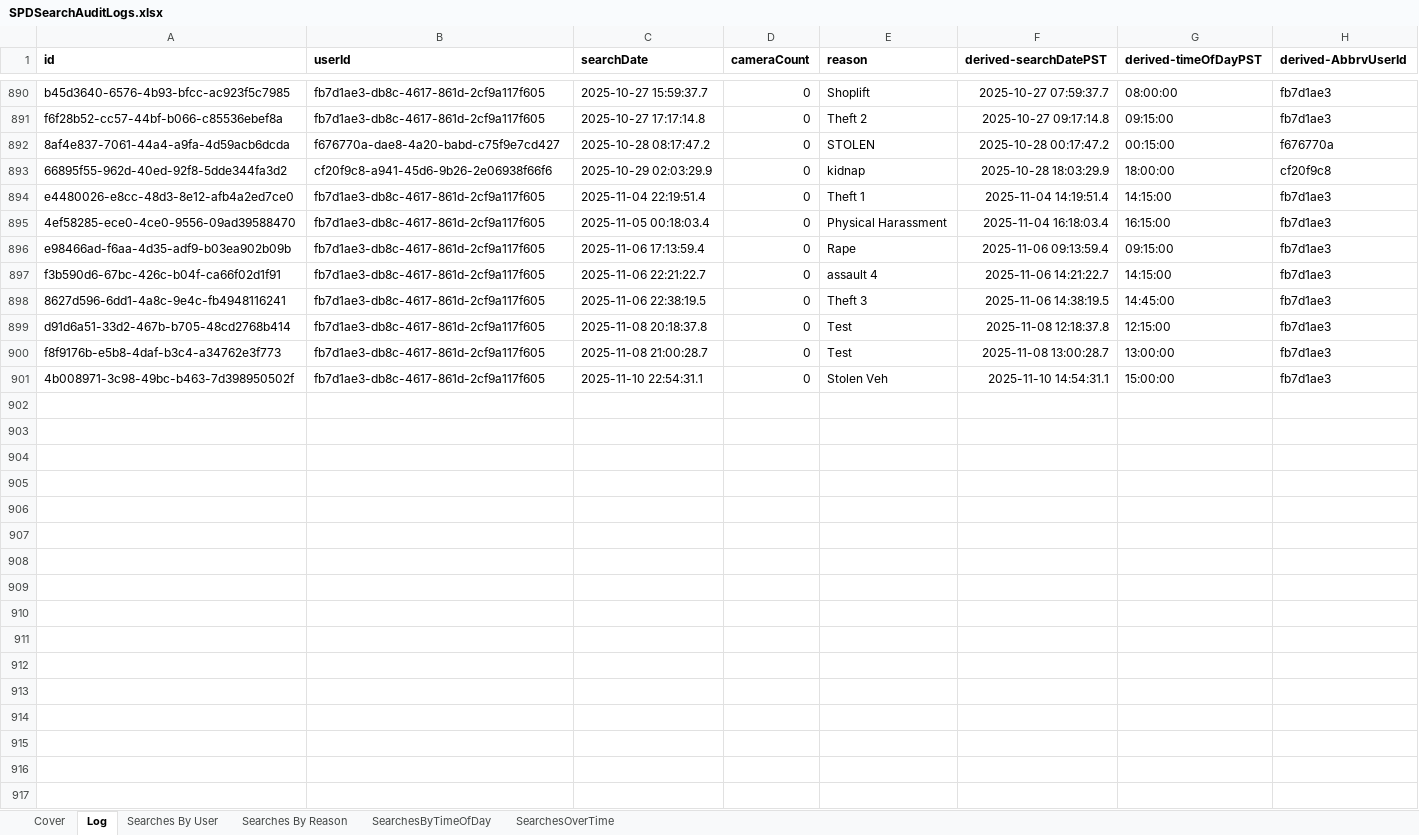
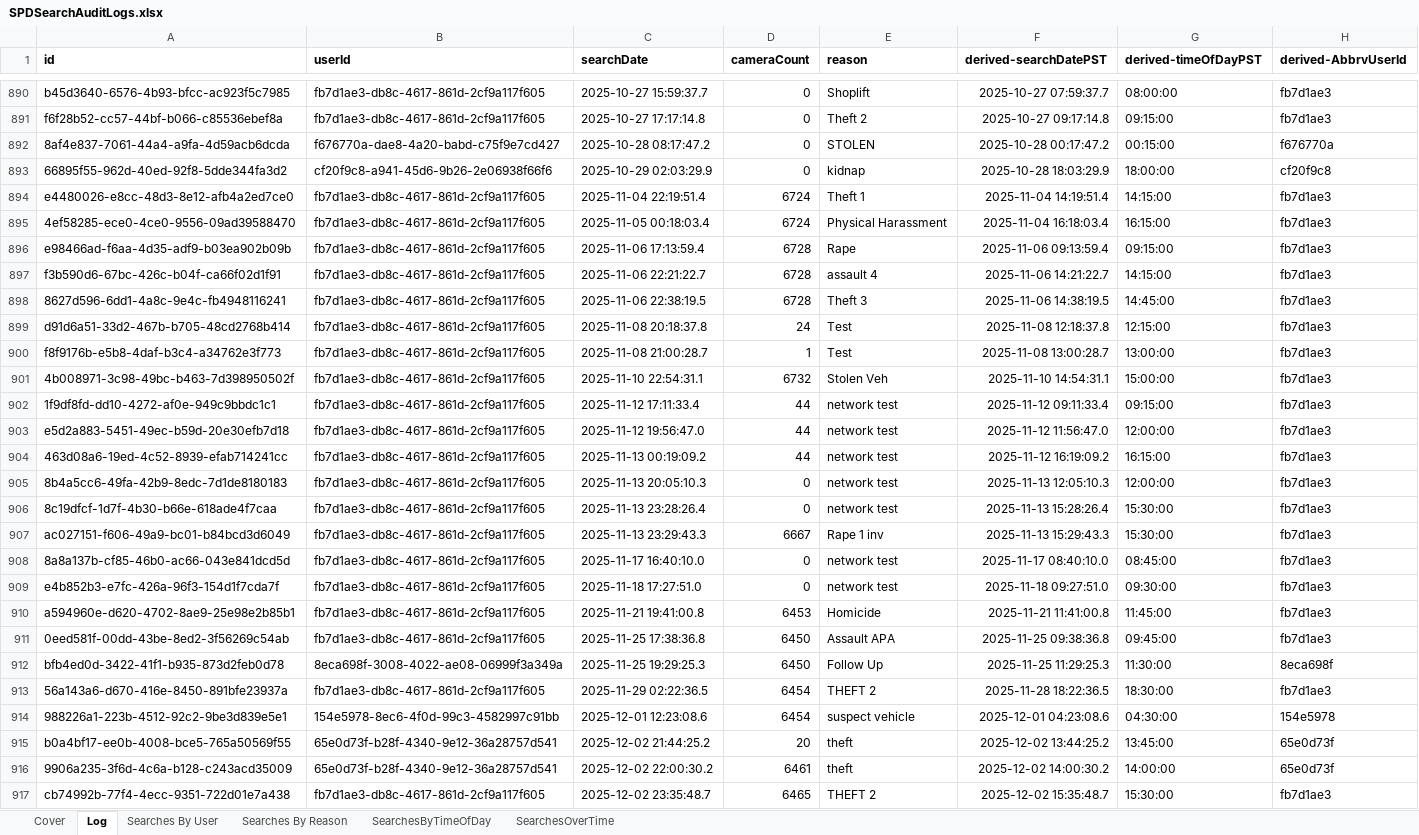
Before and after one commit to eyes-off/springfield-oregon, an Excel workbook: FlockAuditLogs/SPDSearchAuditLogs.xlsx, sheet Log, drawn as a sheet; only a part is shown, gaps mark what is left out; values as stored, in another font and other column widths than the file's, no borders; table styles not drawn; the diff names each change by its address in the sheet, - before the commit and + after, or states it on an @@ line.

```diff
--- a/FlockAuditLogs/SPDSearchAuditLogs.xlsx (sheet Log)
+++ b/FlockAuditLogs/SPDSearchAuditLogs.xlsx (sheet Log)
-D894:D895 (cameraCount): 0
+D894:D895 (cameraCount): 6724
-D896:D898 (cameraCount): 0
+D896:D898 (cameraCount): 6728
-D899 (cameraCount): 0
+D899 (cameraCount): 24
-D900 (cameraCount): 0
+D900 (cameraCount): 1
-D901 (cameraCount): 0
+D901 (cameraCount): 6732
+row 902: 1f9df8fd-dd10-4272-af0e-949c9bbdc1c1 | fb7d1ae3-db8c-4617-861d-2cf9a117f605 | 2025-11-12 17:11:33.4 | 44 | network test | 2025-11-12 09:11:33.4 | 09:15:00 | fb7d1ae3
+row 903: e5d2a883-5451-49ec-b59d-20e30efb7d18 | fb7d1ae3-db8c-4617-861d-2cf9a117f605 | 2025-11-12 19:56:47.0 | 44 | network test | 2025-11-12 11:56:47.0 | 12:00:00 | fb7d1ae3
+row 904: 463d08a6-19ed-4c52-8939-efab714241cc | fb7d1ae3-db8c-4617-861d-2cf9a117f605 | 2025-11-13 00:19:09.2 | 44 | network test | 2025-11-12 16:19:09.2 | 16:15:00 | fb7d1ae3
+row 905: 8b4a5cc6-49fa-42b9-8edc-7d1de8180183 | fb7d1ae3-db8c-4617-861d-2cf9a117f605 | 2025-11-13 20:05:10.3 | 0 | network test | 2025-11-13 12:05:10.3 | 12:00:00 | fb7d1ae3
+row 906: 8c19dfcf-1d7f-4b30-b66e-618ade4f7caa | fb7d1ae3-db8c-4617-861d-2cf9a117f605 | 2025-11-13 23:28:26.4 | 0 | network test | 2025-11-13 15:28:26.4 | 15:30:00 | fb7d1ae3
+row 907: ac027151-f606-49a9-bc01-b84bcd3d6049 | fb7d1ae3-db8c-4617-861d-2cf9a117f605 | 2025-11-13 23:29:43.3 | 6667 | Rape 1 inv | 2025-11-13 15:29:43.3 | 15:30:00 | fb7d1ae3
+row 908: 8a8a137b-cf85-46b0-ac66-043e841dcd5d | fb7d1ae3-db8c-4617-861d-2cf9a117f605 | 2025-11-17 16:40:10.0 | 0 | network test | 2025-11-17 08:40:10.0 | 08:45:00 | fb7d1ae3
+row 909: e4b852b3-e7fc-426a-96f3-154d1f7cda7f | fb7d1ae3-db8c-4617-861d-2cf9a117f605 | 2025-11-18 17:27:51.0 | 0 | network test | 2025-11-18 09:27:51.0 | 09:30:00 | fb7d1ae3
+row 910: a594960e-d620-4702-8ae9-25e98e2b85b1 | fb7d1ae3-db8c-4617-861d-2cf9a117f605 | 2025-11-21 19:41:00.8 | 6453 | Homicide | 2025-11-21 11:41:00.8 | 11:45:00 | fb7d1ae3
+row 911: 0eed581f-00dd-43be-8ed2-3f56269c54ab | fb7d1ae3-db8c-4617-861d-2cf9a117f605 | 2025-11-25 17:38:36.8 | 6450 | Assault APA | 2025-11-25 09:38:36.8 | 09:45:00 | fb7d1ae3
+row 912: bfb4ed0d-3422-41f1-b935-873d2feb0d78 | 8eca698f-3008-4022-ae08-06999f3a349a | 2025-11-25 19:29:25.3 | 6450 | Follow Up | 2025-11-25 11:29:25.3 | 11:30:00 | 8eca698f
+row 913: 56a143a6-d670-416e-8450-891bfe23937a | fb7d1ae3-db8c-4617-861d-2cf9a117f605 | 2025-11-29 02:22:36.5 | 6454 | THEFT 2 | 2025-11-28 18:22:36.5 | 18:30:00 | fb7d1ae3
+row 914: 988226a1-223b-4512-92c2-9be3d839e5e1 | 154e5978-8ec6-4f0d-99c3-4582997c91bb | 2025-12-01 12:23:08.6 | 6454 | suspect vehicle | 2025-12-01 04:23:08.6 | 04:30:00 | 154e5978
+row 915: b0a4bf17-ee0b-4008-bce5-765a50569f55 | 65e0d73f-b28f-4340-9e12-36a28757d541 | 2025-12-02 21:44:25.2 | 20 | theft | 2025-12-02 13:44:25.2 | 13:45:00 | 65e0d73f
+row 916: 9906a235-3f6d-4c6a-b128-c243acd35009 | 65e0d73f-b28f-4340-9e12-36a28757d541 | 2025-12-02 22:00:30.2 | 6461 | theft | 2025-12-02 14:00:30.2 | 14:00:00 | 65e0d73f
+row 917: cb74992b-77f4-4ecc-9351-722d01e7a438 | fb7d1ae3-db8c-4617-861d-2cf9a117f605 | 2025-12-02 23:35:48.7 | 6465 | THEFT 2 | 2025-12-02 15:35:48.7 | 15:30:00 | fb7d1ae3
```
Also changed, not shown: sheet Searches By Reason, sheet SearchesByTimeOfDay, sheet Searches By User, sheet SearchesOverTime, charts or pictures, 1 other file.
